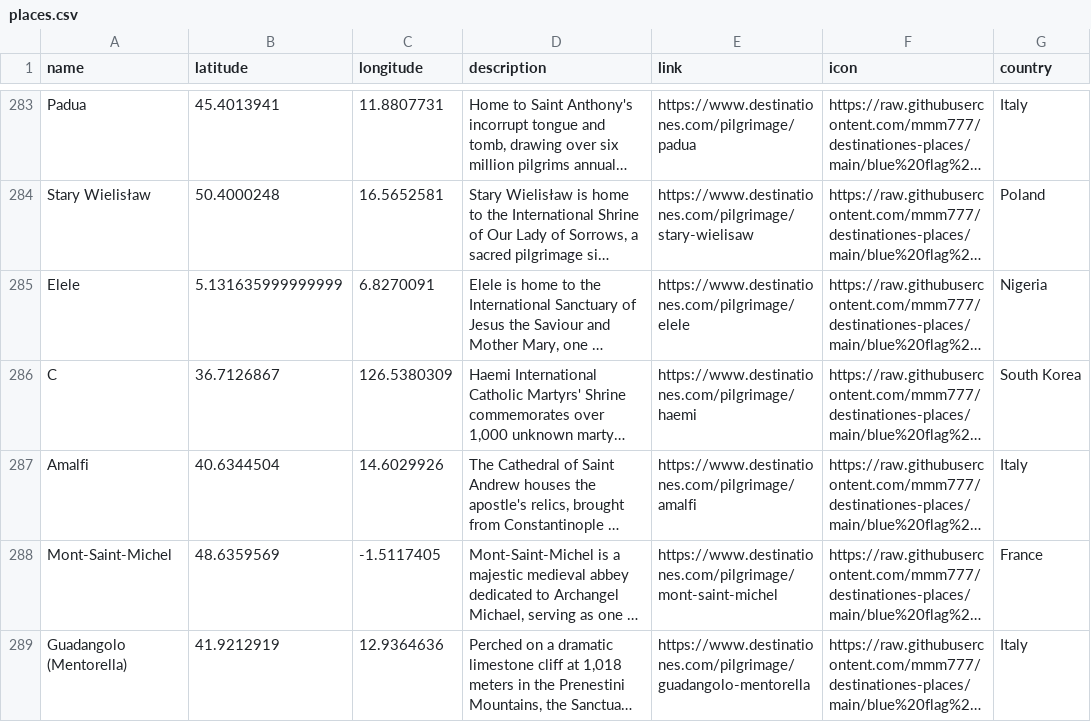
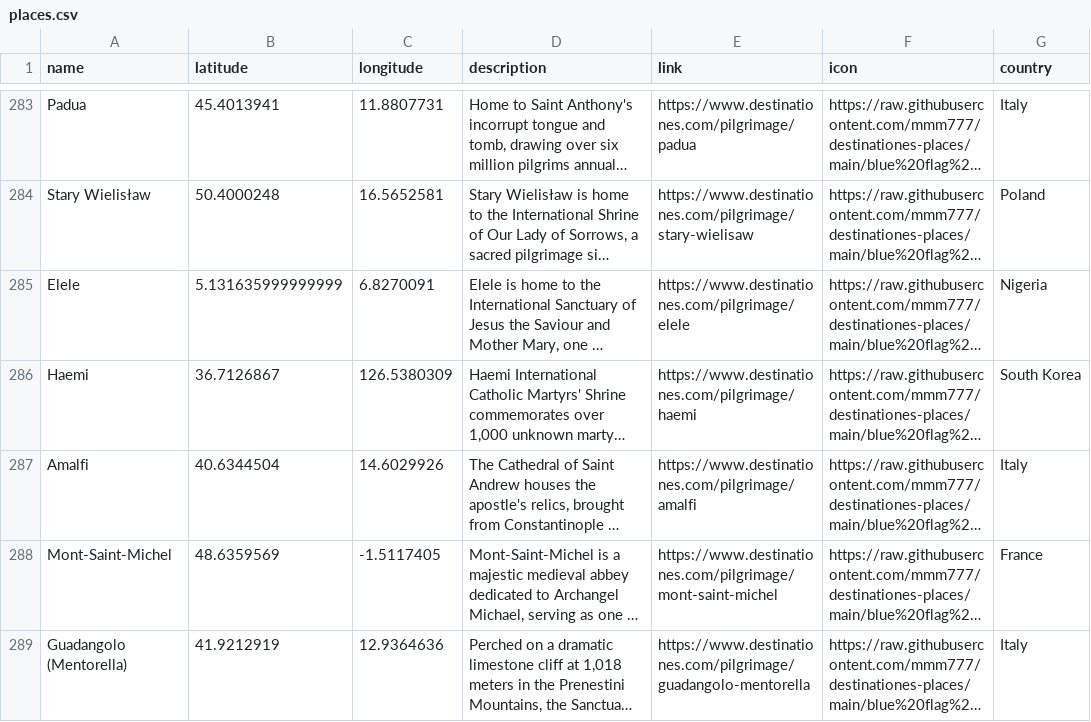
Before and after one commit to mmm777/destinationes-places, a CSV file: places.csv, drawn as a sheet; only a part is shown, gaps mark what is left out; long unchanged cells end in …; the diff names each change by its address in the sheet, - before the commit and + after, or states it on an @@ line.

Commit message:
Update places.csv - 304 places - 2025-12-30 08:26

```diff
--- a/places.csv
+++ b/places.csv
-A286 (name): C
+A286 (name): Haemi
```
